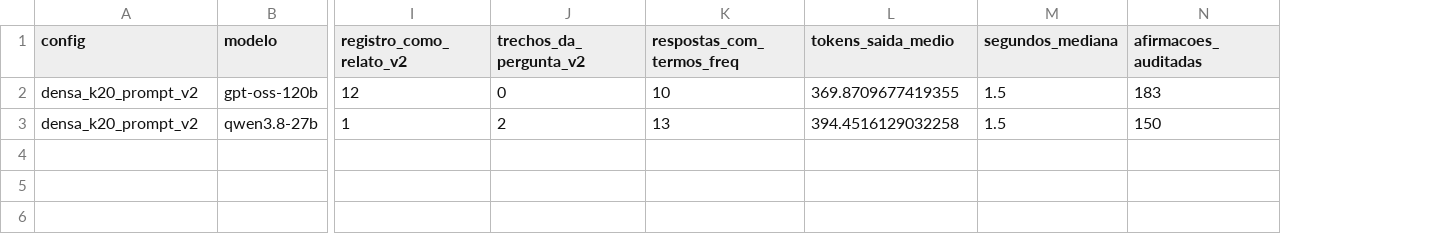
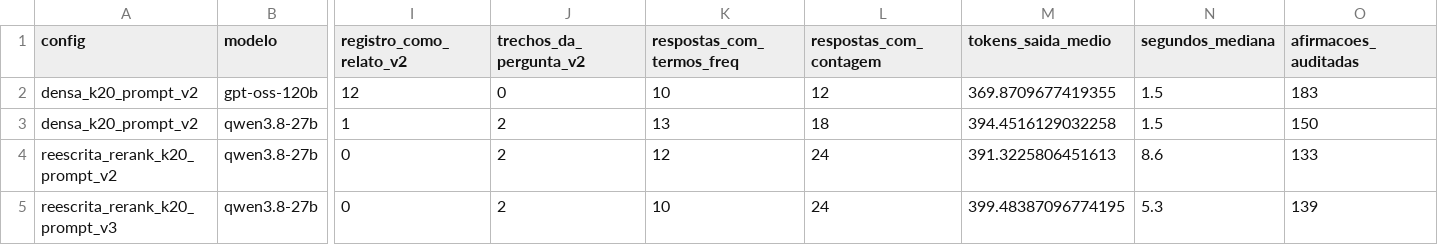
Before and after one commit to GuilhermeDinizLeocadio/tech-challenge-fase4, a CSV file: resultados/tabela_comparativa.csv, drawn as a sheet; only a part is shown, gaps mark what is left out; rows hold the shown columns only; the diff names each change by its address in the sheet, - before the commit and + after, or states it on an @@ line.

Commit message:
wip: respostas e auditorias das configurações v2/v3, diagnóstico das contagens e prompt v4

```diff
--- a/resultados/tabela_comparativa.csv
+++ b/resultados/tabela_comparativa.csv
+column L (respostas_com_contagem), rows 2-3: 12 | 18
+row 4: reescrita_rerank_k20_prompt_v2 | qwen3.8-27b | 0 | 2 | 12 | 24 | 391.3225806451613 | 8.6 | 133
+row 5: reescrita_rerank_k20_prompt_v3 | qwen3.8-27b | 0 | 2 | 10 | 24 | 399.48387096774195 | 5.3 | 139
```
Also changed, not shown: 8 other files.
